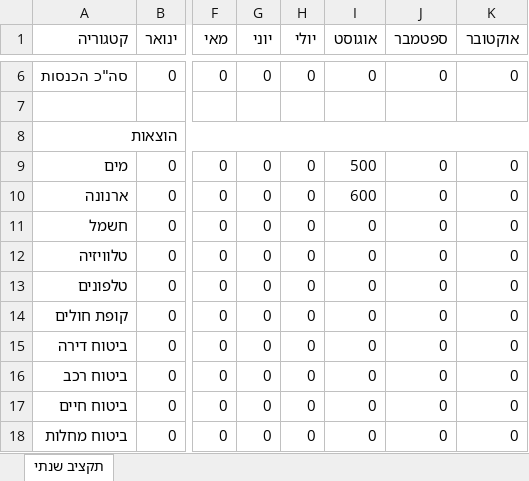
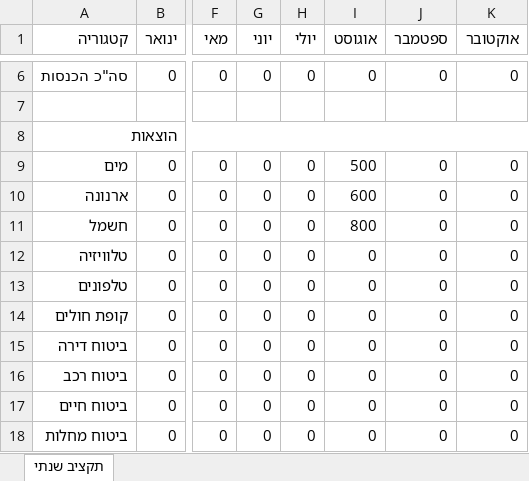
Before and after one commit to ilanafri/budget-dashboard, an Excel workbook: exp.xlsx, sheet תקציב שנתי, drawn as a sheet; only a part is shown, gaps mark what is left out; values as stored, in another font and other column widths than the file's, no borders; the diff names each change by its address in the sheet, - before the commit and + after, or states it on an @@ line.

Commit message:
עדכון exp.xlsx מהאפליקציה

```diff
--- a/exp.xlsx (sheet תקציב שנתי)
+++ b/exp.xlsx (sheet תקציב שנתי)
-I11 (אוגוסט): 0
+I11 (אוגוסט): 800
```
